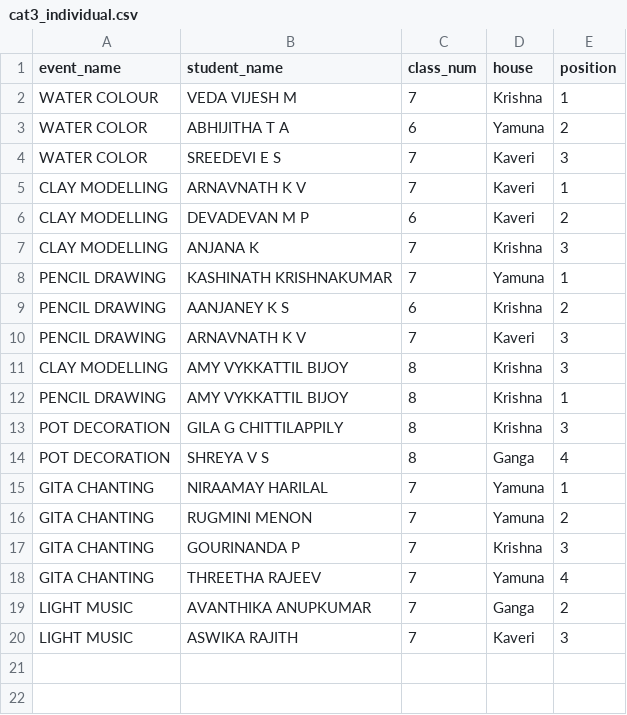
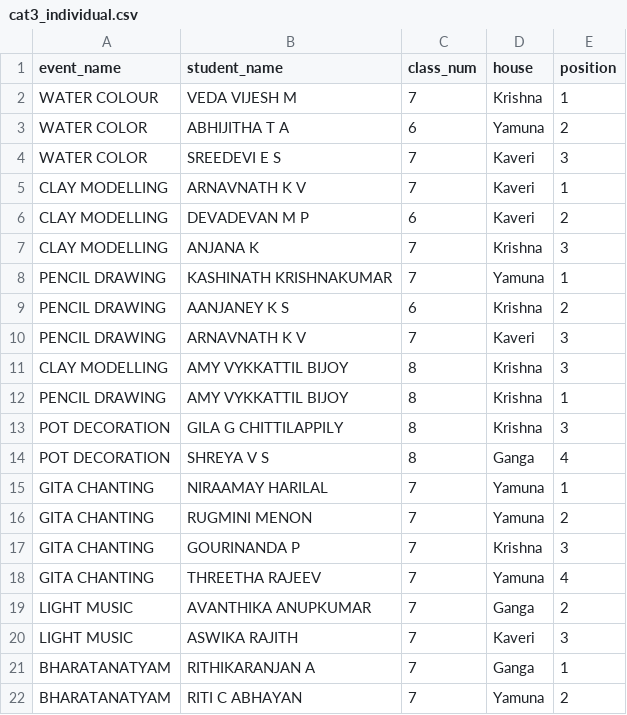
Before and after one commit to SameekshaBVB/Sameeksha, a CSV file: cat3_individual.csv, drawn as a sheet.

Commit message:
Update cat3_individual.csv

```diff
--- a/cat3_individual.csv
+++ b/cat3_individual.csv
@@ -20 +20,3 @@ LIGHT MUSIC,AVANTHIKA ANUPKUMAR,7,Ganga,2
 LIGHT MUSIC,ASWIKA RAJITH,7,Kaveri,3
+BHARATANATYAM,RITHIKARANJAN A,7,Ganga,1
+BHARATANATYAM,RITI C ABHAYAN,7,Yamuna,2
```
